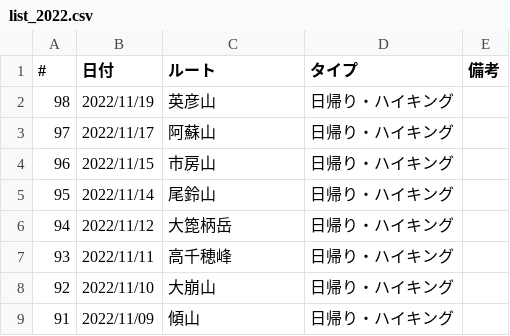
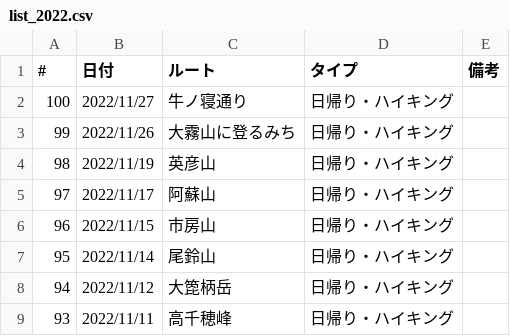
Before and after one commit to onlyzs89/onlyzs89.github.io, a CSV file: mountains/assets/data/list_2022.csv, drawn as a sheet; only a part is shown; the shorter side is filled out with more unchanged rows.

```diff
--- a/mountains/assets/data/list_2022.csv
+++ b/mountains/assets/data/list_2022.csv
@@ -1,2 +1,4 @@
 #,日付,ルート,タイプ,備考
+100,2022/11/27,牛ノ寝通り,日帰り・ハイキング,
+99,2022/11/26,大霧山に登るみち,日帰り・ハイキング,
 98,2022/11/19,英彦山,日帰り・ハイキング,
```
Also changed, not shown: 1 other file.
